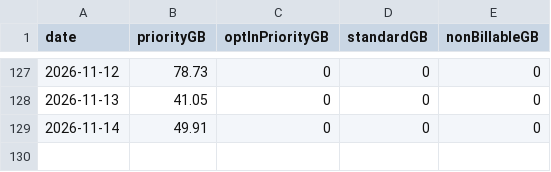
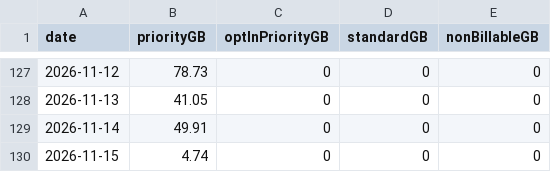
Before and after one commit to huntercole25/SciStarlinkDashboard, a CSV file: starlink_daily_usage.csv, drawn as a sheet; only a part is shown, gaps mark what is left out.

```diff
--- a/starlink_daily_usage.csv
+++ b/starlink_daily_usage.csv
@@ -129 +129,2 @@ date,priorityGB,optInPriorityGB,standardGB,nonBillableGB
 2026-11-14,49.91,0,0,0
+2026-11-15,4.74,0,0,0
```
Also changed, not shown: 1 other file.
